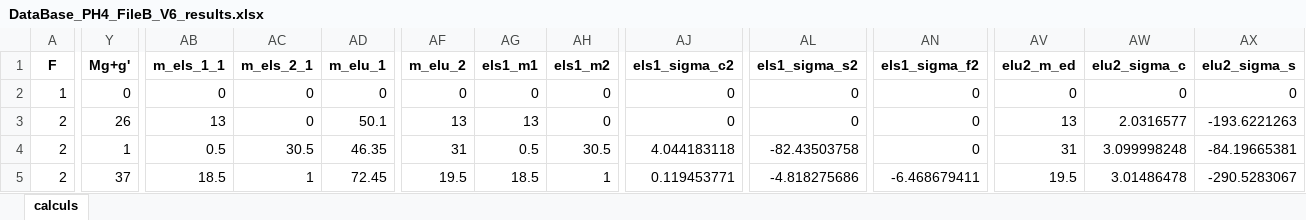
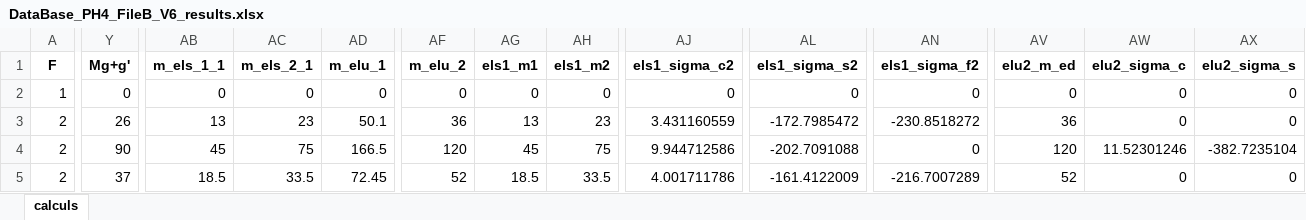
Before and after one commit to phil-vivant/Citallios, an Excel workbook: Calculs/PH4/DataBase_PH4_FileB_V6_results.xlsx, sheet calculs, drawn as a sheet; only a part is shown, gaps mark what is left out; values as stored, in another font and other column widths than the file's, no borders; the diff covers the shown part only; the diff names each change by its address in the sheet, - before the commit and + after, or states it on an @@ line.

```diff
--- a/Calculs/PH4/DataBase_PH4_FileB_V6_results.xlsx (sheet calculs)
+++ b/Calculs/PH4/DataBase_PH4_FileB_V6_results.xlsx (sheet calculs)
-AC3 (m_els_2_1): 0
+AC3 (m_els_2_1): 23
-AF3 (m_elu_2): 13
+AF3 (m_elu_2): 36
-AH3 (els1_m2): 0
+AH3 (els1_m2): 23
-AJ3 (els1_sigma_c2): 0
+AJ3 (els1_sigma_c2): 3.431160559
-AL3 (els1_sigma_s2): 0
+AL3 (els1_sigma_s2): -172.7985472
-AN3 (els1_sigma_f2): 0
+AN3 (els1_sigma_f2): -230.8518272
-AV3 (elu2_m_ed): 13
+AV3 (elu2_m_ed): 36
-AW3 (elu2_sigma_c): 2.0316577
+AW3 (elu2_sigma_c): 0
-AX3 (elu2_sigma_s): -193.6221263
+AX3 (elu2_sigma_s): 0
-Y4 (Mg+g'): 1
+Y4 (Mg+g'): 90
-AB4 (m_els_1_1): 0.5
+AB4 (m_els_1_1): 45
-AC4 (m_els_2_1): 30.5
+AC4 (m_els_2_1): 75
-AD4 (m_elu_1): 46.35
+AD4 (m_elu_1): 166.5
-AF4 (m_elu_2): 31
+AF4 (m_elu_2): 120
-AG4 (els1_m1): 0.5
+AG4 (els1_m1): 45
-AH4 (els1_m2): 30.5
+AH4 (els1_m2): 75
-AJ4 (els1_sigma_c2): 4.044183118
+AJ4 (els1_sigma_c2): 9.944712586
-AL4 (els1_sigma_s2): -82.43503758
+AL4 (els1_sigma_s2): -202.7091088
-AV4 (elu2_m_ed): 31
+AV4 (elu2_m_ed): 120
-AW4 (elu2_sigma_c): 3.099998248
+AW4 (elu2_sigma_c): 11.52301246
-AX4 (elu2_sigma_s): -84.19665381
+AX4 (elu2_sigma_s): -382.7235104
-AC5 (m_els_2_1): 1
+AC5 (m_els_2_1): 33.5
-AF5 (m_elu_2): 19.5
+AF5 (m_elu_2): 52
-AH5 (els1_m2): 1
+AH5 (els1_m2): 33.5
-AJ5 (els1_sigma_c2): 0.119453771
+AJ5 (els1_sigma_c2): 4.001711786
-AL5 (els1_sigma_s2): -4.818275686
+AL5 (els1_sigma_s2): -161.4122009
-AN5 (els1_sigma_f2): -6.468679411
+AN5 (els1_sigma_f2): -216.7007289
-AV5 (elu2_m_ed): 19.5
+AV5 (elu2_m_ed): 52
-AW5 (elu2_sigma_c): 3.01486478
+AW5 (elu2_sigma_c): 0
-AX5 (elu2_sigma_s): -290.5283067
+AX5 (elu2_sigma_s): 0
```
Also changed, not shown: 619 edited cells elsewhere in this sheet, Calculs/PH2/DataBase_PH2_FileA_V6.xlsx, Calculs/PH4/DataBase_PH4_FileA_MidStrip_V6_results.xlsx, 7 other files.
